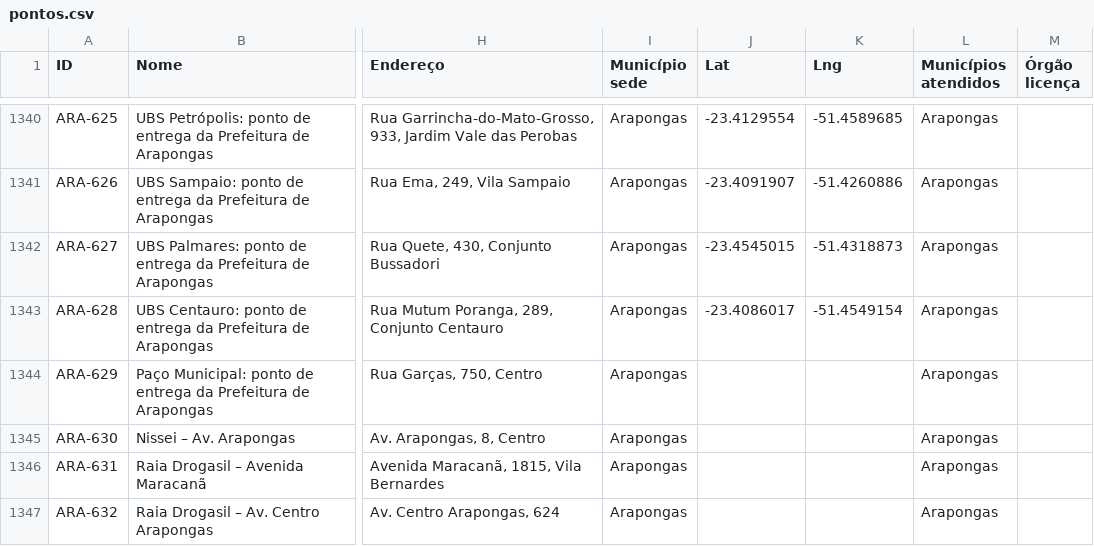
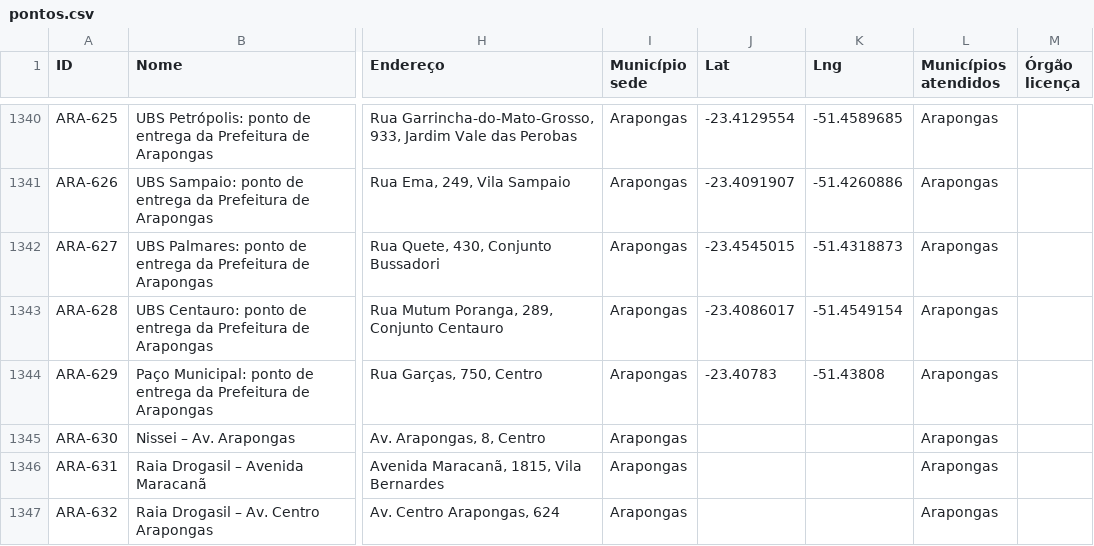
Before and after one commit to JenniferWaldhelm/desvia, a CSV file: dados/pontos.csv, drawn as a sheet; only a part is shown, gaps mark what is left out; the diff names each change by its address in the sheet, - before the commit and + after, or states it on an @@ line.

```diff
--- a/dados/pontos.csv
+++ b/dados/pontos.csv
-J1344 (Lat): (empty)
+J1344 (Lat): -23.40783
-K1344 (Lng): (empty)
+K1344 (Lng): -51.43808
```
Also changed, not shown: 1 other file.
